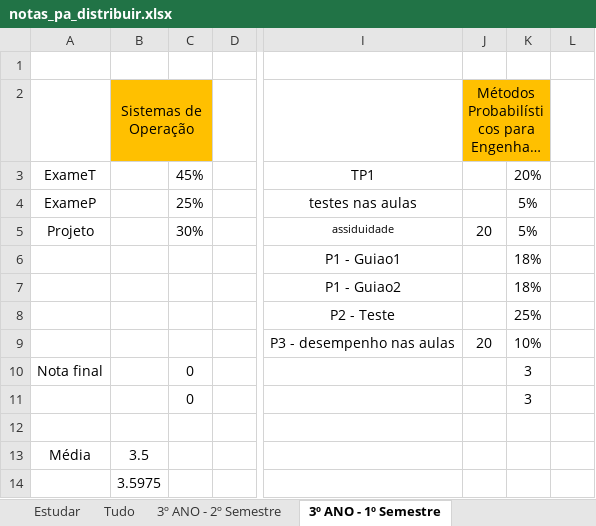
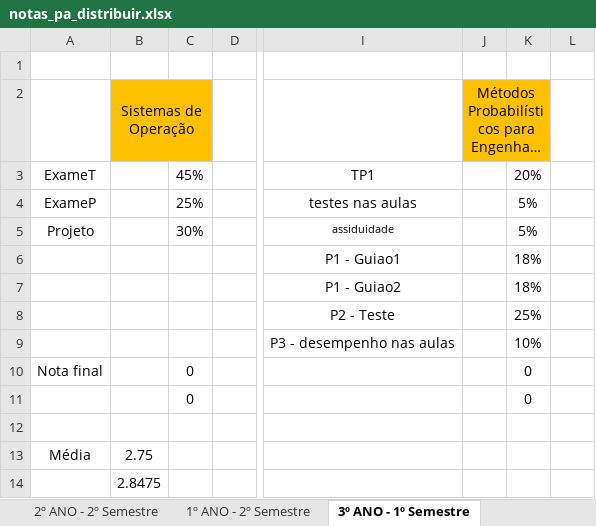
Before and after one commit to AleexMaartins/University_Work, an Excel workbook: notas_pa_distribuir.xlsx, sheet 3º ANO - 1º Semestre, drawn as a sheet; only a part is shown, gaps mark what is left out; long unchanged cells end in …; values as stored, in another font and other column widths than the file's, no borders; the diff names each change by its address in the sheet, - before the commit and + after, or states it on an @@ line.

```diff
--- a/notas_pa_distribuir.xlsx (sheet 3º ANO - 1º Semestre)
+++ b/notas_pa_distribuir.xlsx (sheet 3º ANO - 1º Semestre)
-J5: 20
+J5: (empty)
-J9: 20
+J9: (empty)
-K10:K11: 3
+K10:K11: 0
-B13 (Sistemas de Operação): 3.5
+B13 (Sistemas de Operação): 2.75
-B14 (Sistemas de Operação): 3.5975
+B14 (Sistemas de Operação): 2.8475
```
Also changed, not shown: sheet 2º ANO - 1º Semestre, other sheet tabs, 6 other files.
